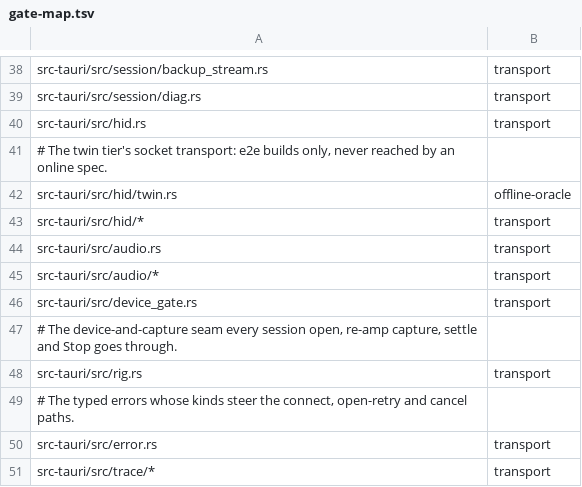
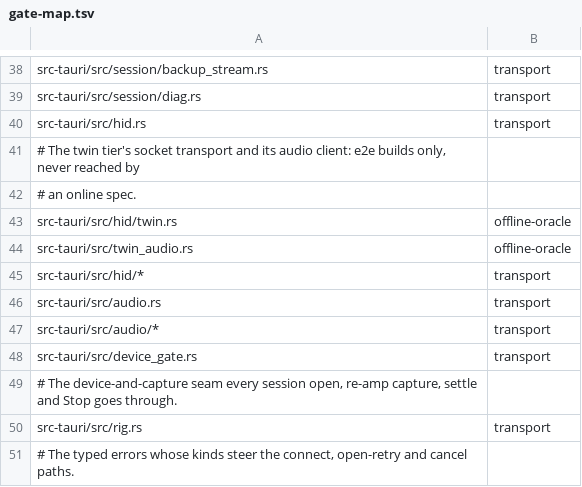
Before and after one commit to pcavadas/tmp-companion, a TSV file: scripts/gate-map.tsv, drawn as a sheet; only a part is shown, gaps mark what is left out; the shorter side is filled out with more unchanged rows.

```diff
--- a/scripts/gate-map.tsv
+++ b/scripts/gate-map.tsv
@@ -40,4 +40,6 @@ src-tauri/src/session/diag.rs	transport
 src-tauri/src/hid.rs	transport
-# The twin tier's socket transport: e2e builds only, never reached by an online spec.
+# The twin tier's socket transport and its audio client: e2e builds only, never reached by
+# an online spec.
 src-tauri/src/hid/twin.rs	offline-oracle
+src-tauri/src/twin_audio.rs	offline-oracle
 src-tauri/src/hid/*	transport
```
Also changed, not shown: 17 other files.
